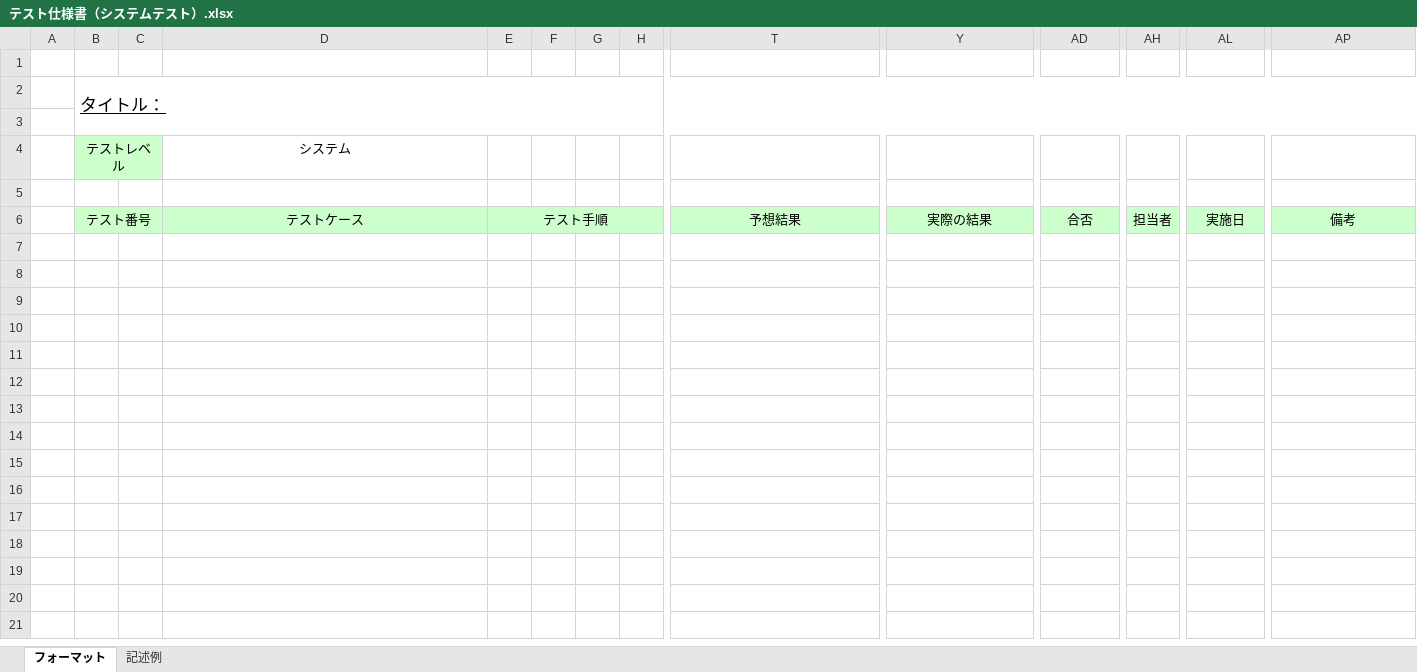
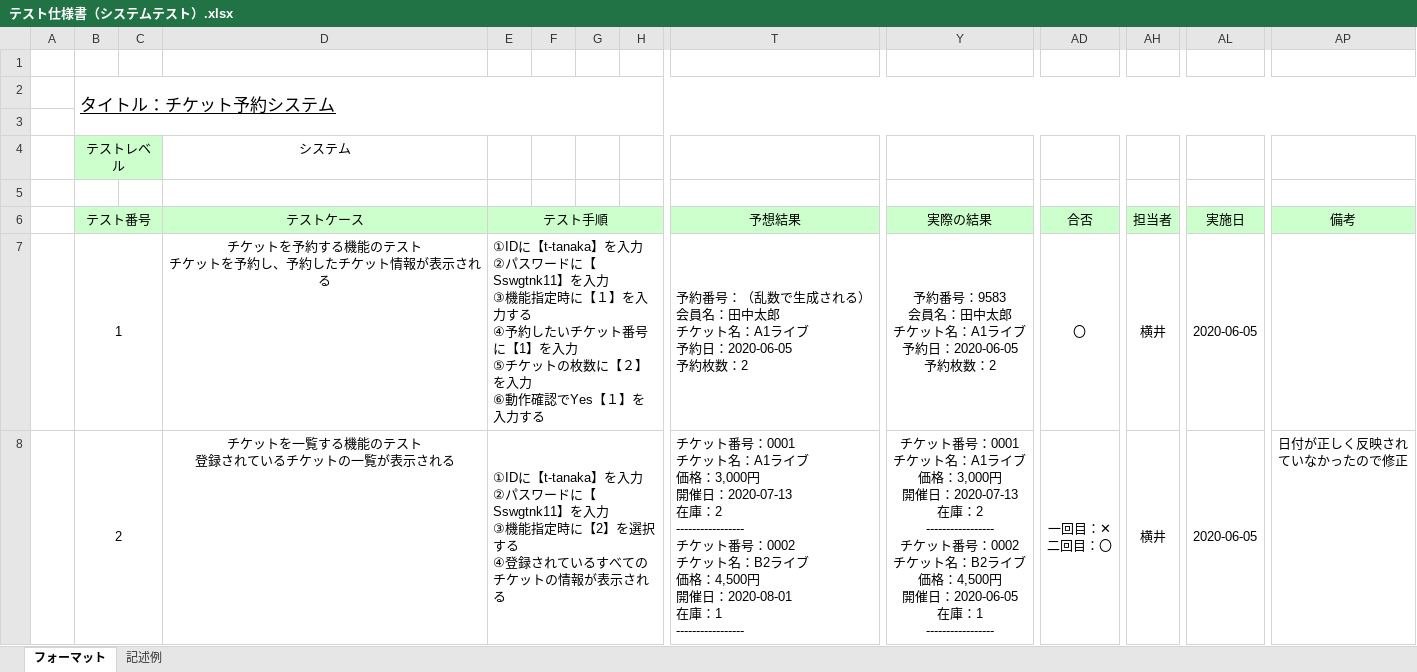
Before and after one commit to Yuma-Hamasaki/zero1, an Excel workbook: 05_test/テスト仕様書（システムテスト）.xlsx, sheet フォーマット, drawn as a sheet; only a part is shown, gaps mark what is left out; values as stored, in another font and other column widths than the file's, no borders; rows hold the shown columns only; ↵ is a line break in a cell; the diff covers the shown part only; the diff names each change by its address in the sheet, - before the commit and + after, or states it on an @@ line.

```diff
--- a/05_test/テスト仕様書（システムテスト）.xlsx (sheet フォーマット)
+++ b/05_test/テスト仕様書（システムテスト）.xlsx (sheet フォーマット)
-B2 (テスト番号): タイトル：
+B2 (テスト番号): タイトル：チケット予約システム
+row 7:  | 1 |  | チケットを予約する機能のテスト ↵ チケットを予約し、予約したチケット情報が表示される | ①IDに【t-tanaka】を入力 ↵ ②パスワードに【Sswgtnk11】を入力 ↵ ③機能指定時に【１】を入力する ↵ ④予約したいチケット番号に【1】を入力 ↵ ⑤チケットの枚数に【２】を入力 ↵ ⑥動作確認でYes【１】を入力する |  |  |  | 予約番号：（乱数で生成される） ↵ 会員名：田中太郎 ↵ チケット名：A1ライブ ↵ 予約日：2020-06-05 ↵ 予約枚数：2 | 予約番号：9583 ↵ 会員名：田中太郎 ↵ チケット名：A1ライブ ↵ 予約日：2020-06-05 ↵ 予約枚数：2 | 〇 | 横井 | 2020-06-05
+row 8:  | 2 |  | チケットを一覧する機能のテスト ↵ 登録されているチケットの一覧が表示される | ①IDに【t-tanaka】を入力 ↵ ②パスワードに【Sswgtnk11】を入力 ↵ ③機能指定時に【2】を選択する ↵ ④登録されているすべてのチケットの情報が表示される |  |  |  | チケット番号：0001 ↵ チケット名：A1ライブ ↵ 価格：3,000円 ↵ 開催日：2020-07-13 ↵ 在庫：2 ↵ ----------------- ↵ チケット番号：0002 ↵ チケット名：B2ライブ ↵ 価格：4,500円 ↵ 開催日：2020-08-01 ↵ 在庫：1 ↵ ----------------- | チケット番号：0001 ↵ チケット名：A1ライブ ↵ 価格：3,000円 ↵ 開催日：2020-07-13 ↵ 在庫：2 ↵ ----------------- ↵ チケット番号：0002 ↵ チケット名：B2ライブ ↵ 価格：4,500円 ↵ 開催日：2020-06-05 ↵ 在庫：1 ↵ ----------------- | 一回目：✕ ↵ 二回目：〇 | 横井 | 2020-06-05 | 日付が正しく反映され ↵ ていなかったので修正
```
Also changed, not shown: 7 added rows elsewhere in this sheet, 05_test/統合テスト仕様書(予約-チケット-会員).xlsx.
